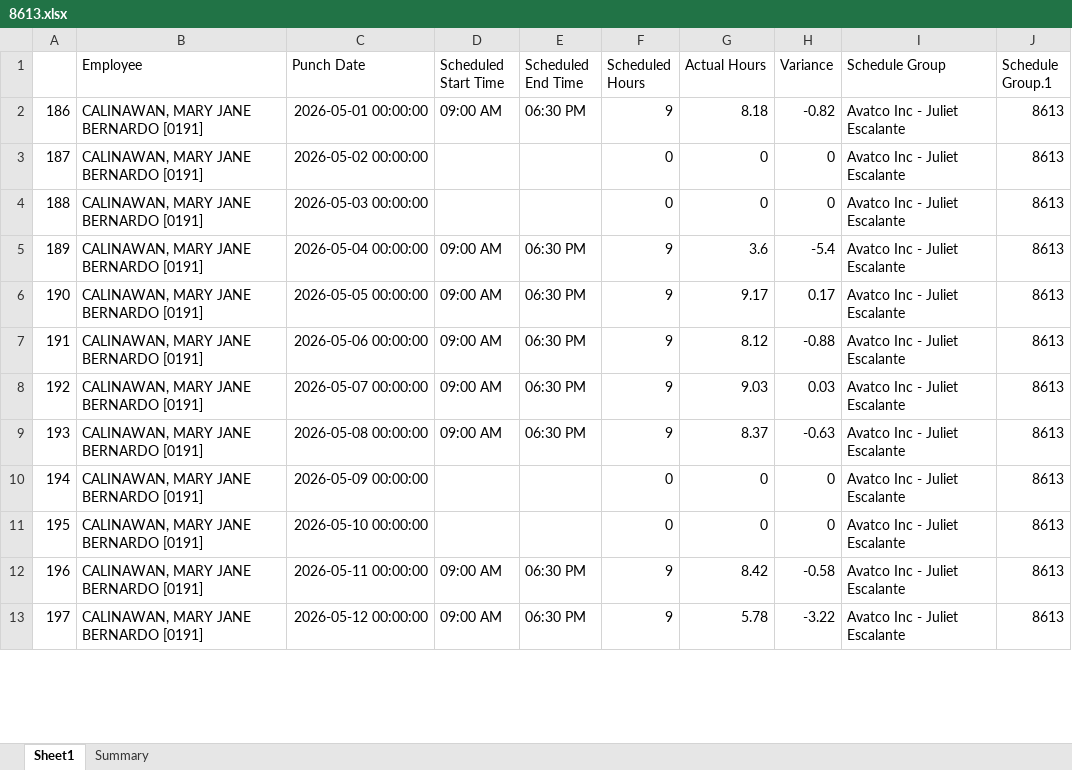
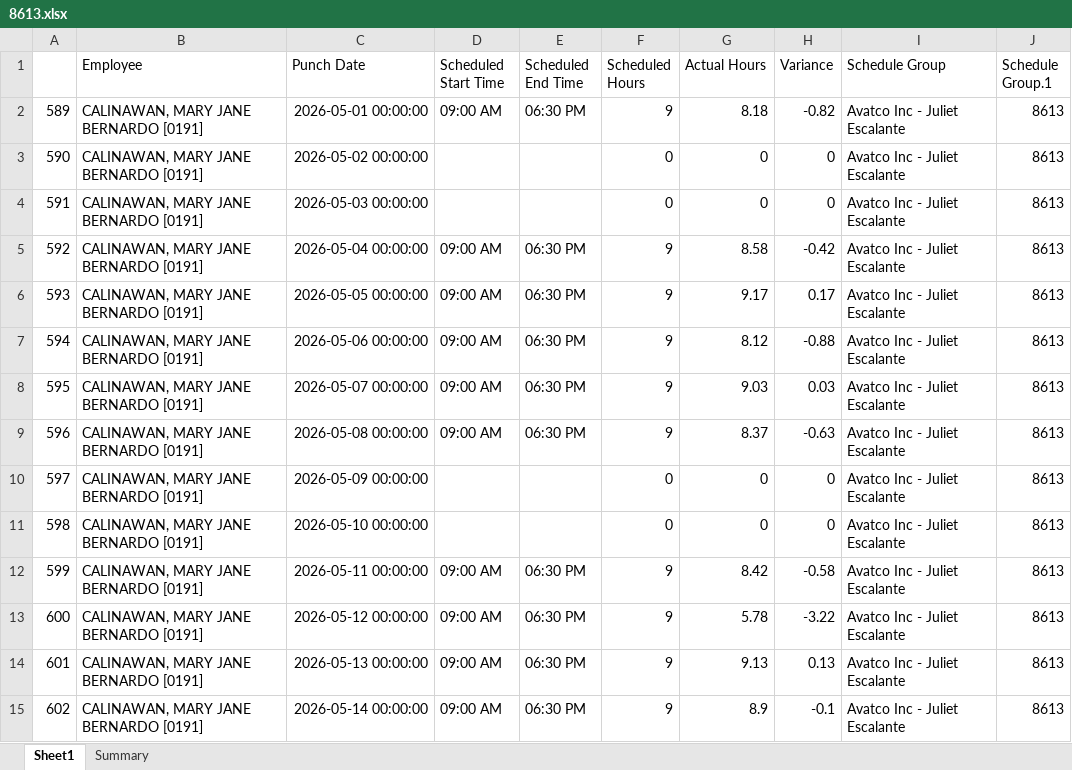
Before and after one commit to avt-Delro/Scrape_Paycom, an Excel workbook: sheet/8613.xlsx, sheet Sheet1, drawn as a sheet; only a part is shown; values as stored, in another font and other column widths than the file's, no borders; the diff covers the shown part only; the diff names each change by its address in the sheet, - before the commit and + after, or states it on an @@ line.

```diff
--- a/sheet/8613.xlsx (sheet Sheet1)
+++ b/sheet/8613.xlsx (sheet Sheet1)
-A2: 186
+A2: 589
-A3: 187
+A3: 590
-A4: 188
+A4: 591
-A5: 189
+A5: 592
-G5 (Actual Hours): 3.6
+G5 (Actual Hours): 8.58
-H5 (Variance): -5.4
+H5 (Variance): -0.42
-A6: 190
+A6: 593
-A7: 191
+A7: 594
-A8: 192
+A8: 595
-A9: 193
+A9: 596
-A10: 194
+A10: 597
-A11: 195
+A11: 598
-A12: 196
+A12: 599
-A13: 197
+A13: 600
+row 14: 601 | CALINAWAN, MARY JANE BERNARDO [0191] | 2026-05-13 00:00:00 | 09:00 AM | 06:30 PM | 9 | 9.13 | 0.13 | Avatco Inc - Juliet Escalante | 8613
+row 15: 602 | CALINAWAN, MARY JANE BERNARDO [0191] | 2026-05-14 00:00:00 | 09:00 AM | 06:30 PM | 9 | 8.9 | -0.1 | Avatco Inc - Juliet Escalante | 8613
```
Also changed, not shown: 22 added rows and 45 edited cells elsewhere in this sheet, sheet Summary, sheet/8462.xlsx, sheet/8614.xlsx, 7 other files.
